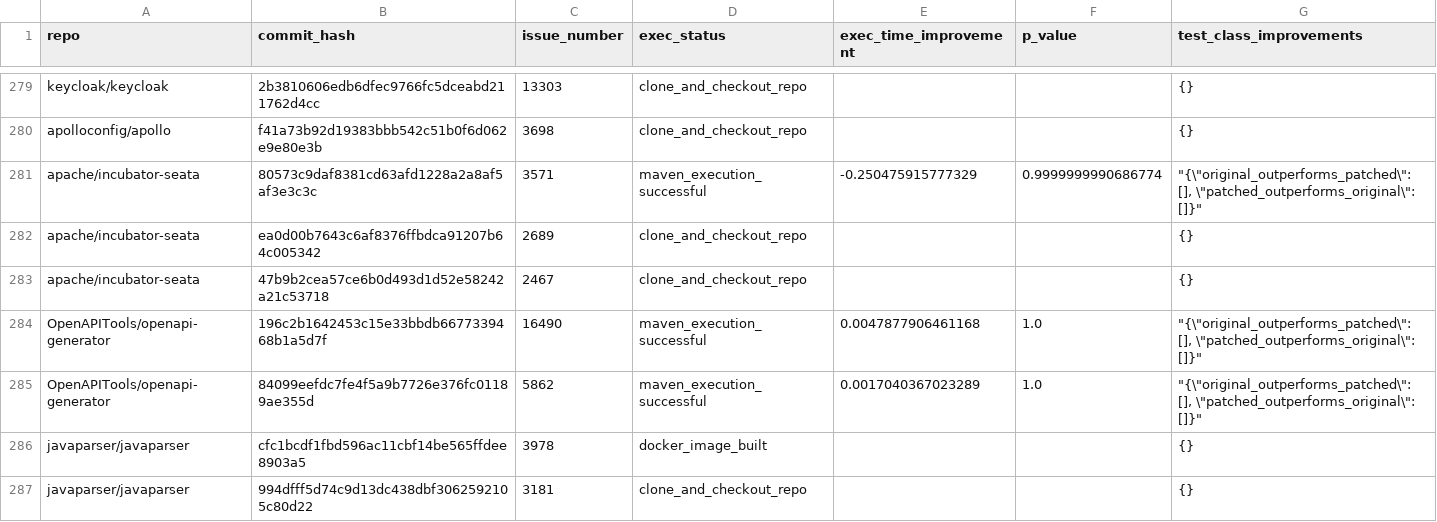
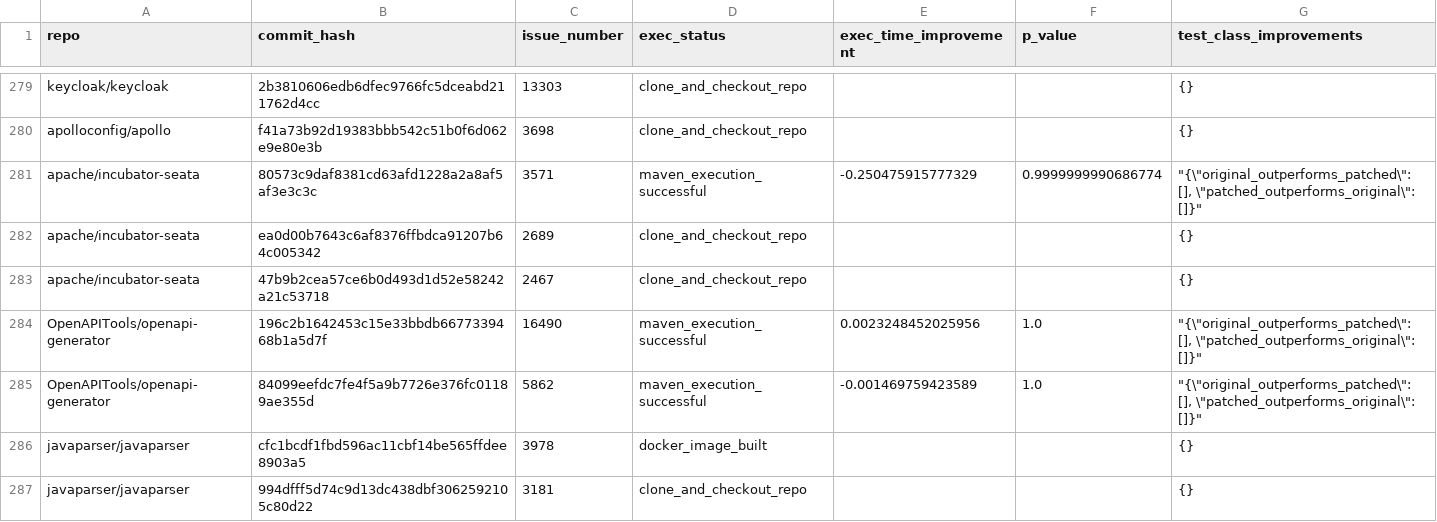
Before and after one commit to khesoem/opt-repo, a CSV file: results/dataset.csv, drawn as a sheet; only a part is shown, gaps mark what is left out; the diff covers the shown part only.

```diff
--- a/results/dataset.csv
+++ b/results/dataset.csv
@@ -283,4 +283,4 @@ apache/incubator-seata,ea0d00b7643c6af8376ffbdca91207b64c005342,2689,clone_and_c
 apache/incubator-seata,47b9b2cea57ce6b0d493d1d52e58242a21c53718,2467,clone_and_checkout_repo,,,{}
-OpenAPITools/openapi-generator,196c2b1642453c15e33bbdb6677339468b1a5d7f,16490,maven_execution_successful,0.0047877906461168,1.0,"""{\""original_outperforms_patched\"": [], \""patched_outperforms_original\"": []}"""
-OpenAPITools/openapi-generator,84099eefdc7fe4f5a9b7726e376fc01189ae355d,5862,maven_execution_successful,0.0017040367023289,1.0,"""{\""original_outperforms_patched\"": [], \""patched_outperforms_original\"": []}"""
+OpenAPITools/openapi-generator,196c2b1642453c15e33bbdb6677339468b1a5d7f,16490,maven_execution_successful,0.0023248452025956,1.0,"""{\""original_outperforms_patched\"": [], \""patched_outperforms_original\"": []}"""
+OpenAPITools/openapi-generator,84099eefdc7fe4f5a9b7726e376fc01189ae355d,5862,maven_execution_successful,-0.001469759423589,1.0,"""{\""original_outperforms_patched\"": [], \""patched_outperforms_original\"": []}"""
 javaparser/javaparser,cfc1bcdf1fbd596ac11cbf14be565ffdee8903a5,3978,docker_image_built,,,{}
```
Also changed, not shown: 73 edited cells elsewhere in this file, 11 other files.
